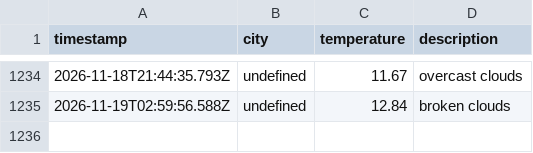
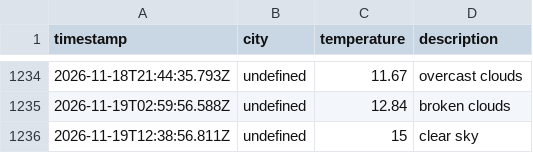
Before and after one commit to zebasaran3/Weather-app, a CSV file: data/weather_log.csv, drawn as a sheet; only a part is shown, gaps mark what is left out; the diff names each change by its address in the sheet, - before the commit and + after, or states it on an @@ line.

```diff
--- a/data/weather_log.csv
+++ b/data/weather_log.csv
+row 1236: 2026-11-19T12:38:56.811Z | undefined | 15 | clear sky
```
Also changed, not shown: 1 other file.
